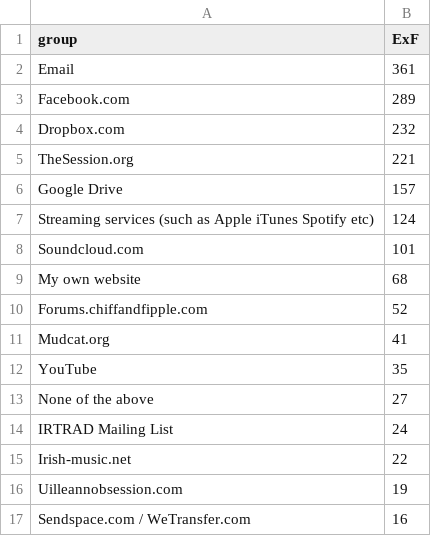
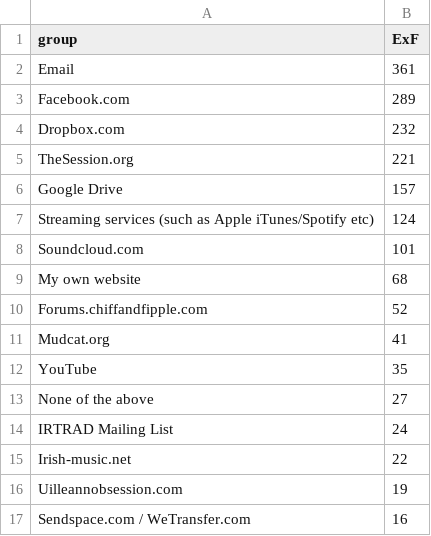
Before and after one commit to rootseire/survey, a CSV file: stacked-graph-resources.csv, drawn as a sheet.

Commit message:
Update stacked-graph-resources.csv

```diff
--- a/stacked-graph-resources.csv
+++ b/stacked-graph-resources.csv
@@ -6,3 +6,3 @@ TheSession.org,	221
 Google Drive,	157
-Streaming services (such as Apple iTunes Spotify etc),	124
+Streaming services (such as Apple iTunes/Spotify etc),	124
 Soundcloud.com,	101
```
